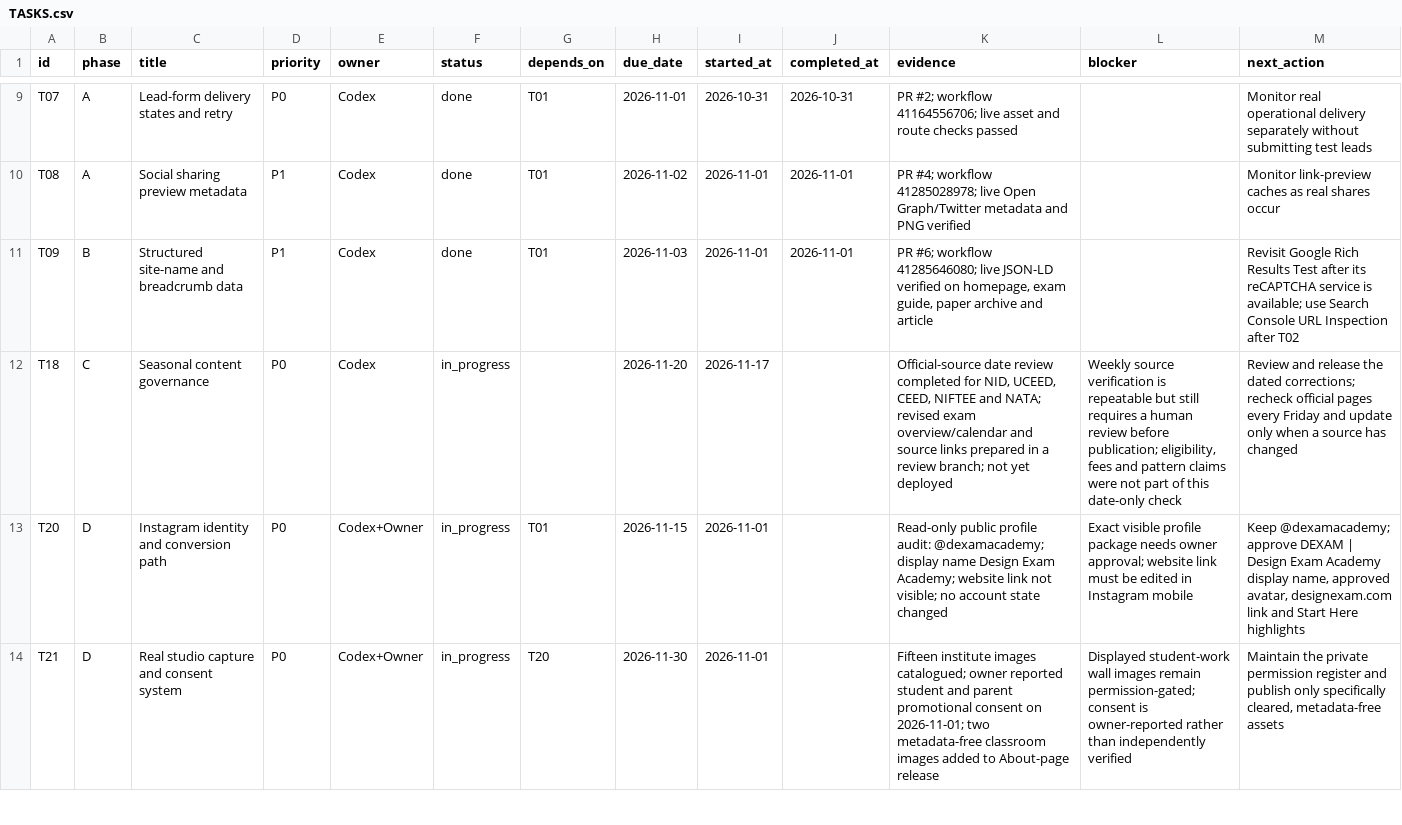
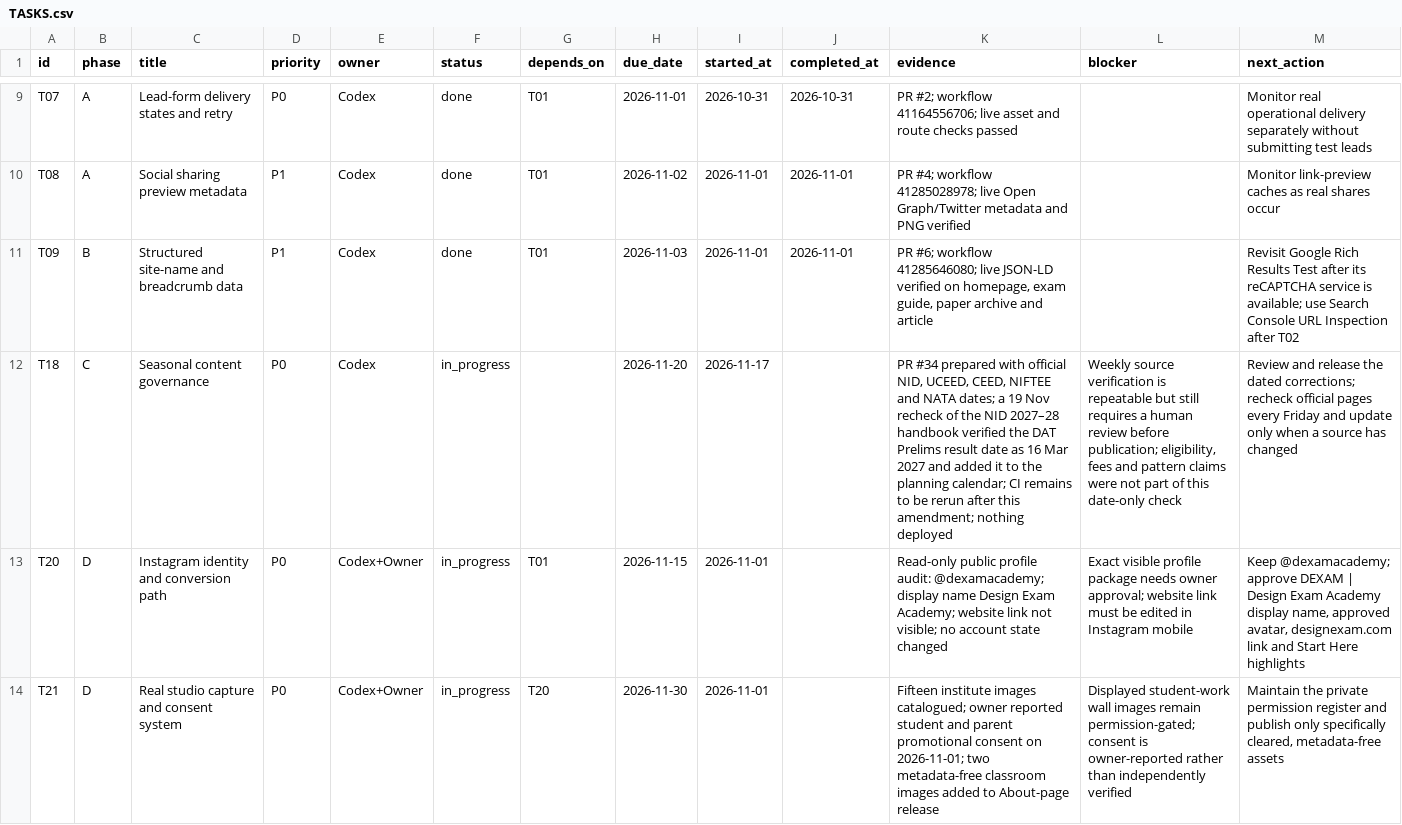
Before and after one commit to jehar-tau/Website-Dexam, a CSV file: growth/TASKS.csv, drawn as a sheet; only a part is shown, gaps mark what is left out; the diff names each change by its address in the sheet, - before the commit and + after, or states it on an @@ line.

Commit message:
Add official NID prelims result date

```diff
--- a/growth/TASKS.csv
+++ b/growth/TASKS.csv
-K12 (evidence): Official-source date review completed for NID, UCEED, CEED, NIFTEE and NATA; revised exam overview/calendar and source links prepared in a review branch; not yet deployed
+K12 (evidence): PR #34 prepared with official NID, UCEED, CEED, NIFTEE and NATA dates; a 19 Nov recheck of the NID 2027–28 handbook verified the DAT Prelims result date as 16 Mar 2027 and added it to the planning calendar; CI remains to be rerun after this amendment; nothing deployed
```
Also changed, not shown: 3 other files.
